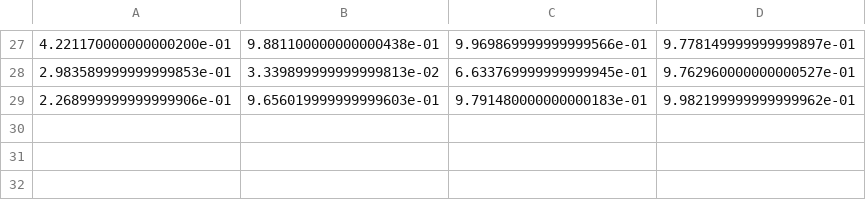
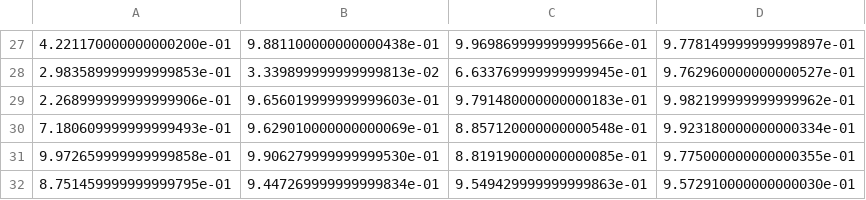
Before and after one commit to marktjones1/Imperial_College_Capstone, a CSV file: data/calibrated_data/X_calibrated_func5.csv, drawn as a sheet; only a part is shown, gaps mark what is left out.

```diff
--- a/data/calibrated_data/X_calibrated_func5.csv
+++ b/data/calibrated_data/X_calibrated_func5.csv
@@ -29 +29,4 @@
 2.268999999999999906e-01,9.656019999999999603e-01,9.791480000000000183e-01,9.982199999999999962e-01
+7.180609999999999493e-01,9.629010000000000069e-01,8.857120000000000548e-01,9.923180000000000334e-01
+9.972659999999999858e-01,9.906279999999999530e-01,8.819190000000000085e-01,9.775000000000000355e-01
+8.751459999999999795e-01,9.447269999999999834e-01,9.549429999999999863e-01,9.572910000000000030e-01
```
Also changed, not shown: data/calibrated_data/X_calibrated_func3.csv, data/calibrated_data/X_calibrated_func4.csv, 13 other files.
